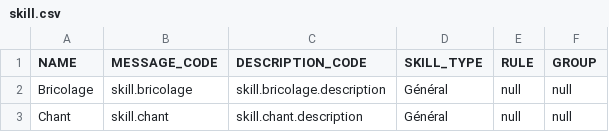
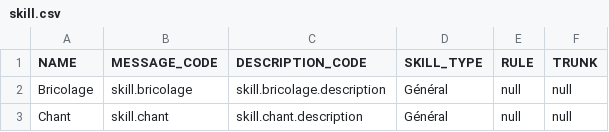
Before and after one commit to rtourneur/rdd, a CSV file: module/rdd-database/src/main/resources/liquibase/v1.0/data/skill.csv, drawn as a sheet; only a part is shown.

Commit message:
Correction for derby database

```diff
--- a/module/rdd-database/src/main/resources/liquibase/v1.0/data/skill.csv
+++ b/module/rdd-database/src/main/resources/liquibase/v1.0/data/skill.csv
@@ -1,2 +1,2 @@
-NAME|MESSAGE_CODE|DESCRIPTION_CODE|SKILL_TYPE|RULE|GROUP
+NAME|MESSAGE_CODE|DESCRIPTION_CODE|SKILL_TYPE|RULE|TRUNK
 Bricolage|skill.bricolage|skill.bricolage.description|Général|null|null
```
Also changed, not shown: 4 other files.
